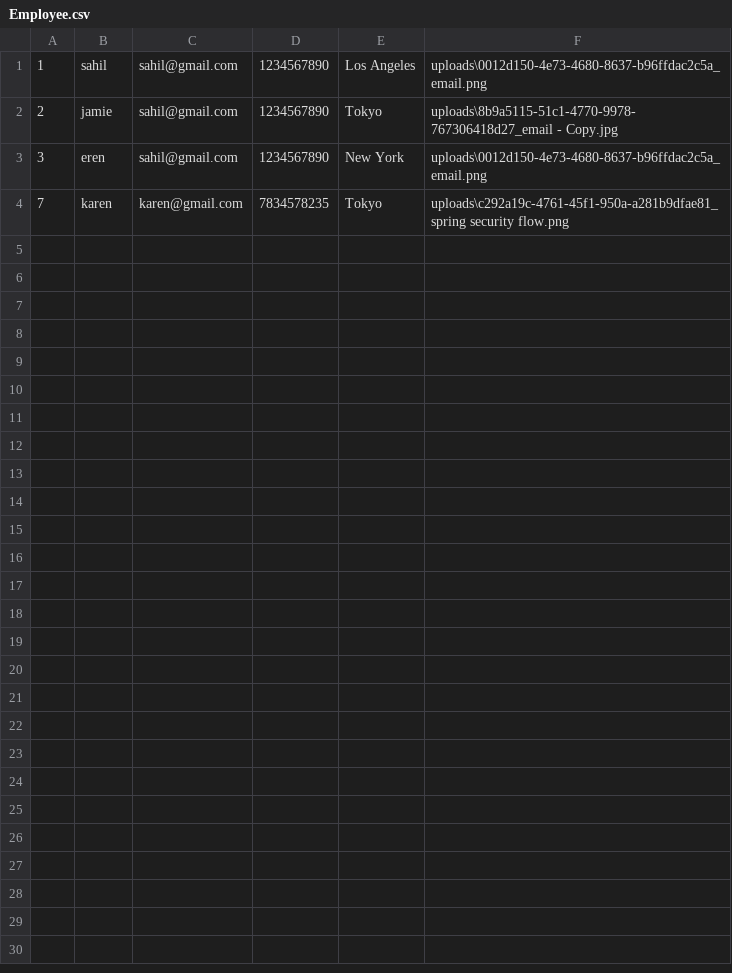
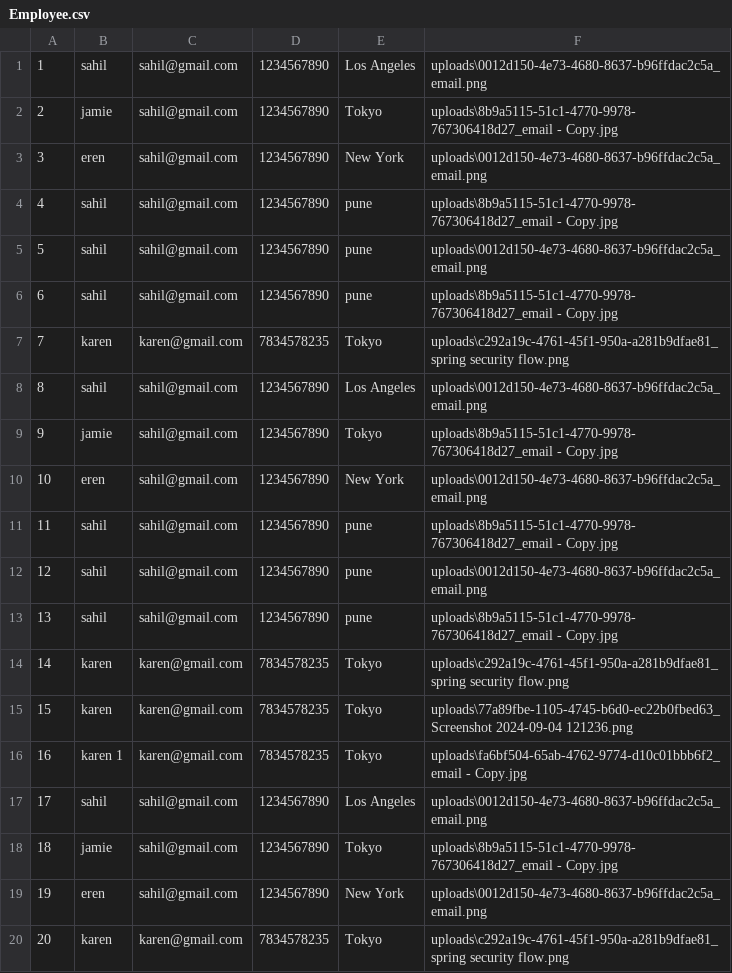
Before and after one commit to sahilkhalidsolkar/final-spring-boot-assignment, a CSV file: Employee.csv, drawn as a sheet; the diff names each change by its address in the sheet, - before the commit and + after, or states it on an @@ line.

```diff
--- a/Employee.csv
+++ b/Employee.csv
+row 4: 4 | sahil | sahil@gmail.com | 1234567890 | pune | uploads\8b9a5115-51c1-4770-9978-767306418d27_email - Copy.jpg
+row 5: 5 | sahil | sahil@gmail.com | 1234567890 | pune | uploads\0012d150-4e73-4680-8637-b96ffdac2c5a_email.png
+row 6: 6 | sahil | sahil@gmail.com | 1234567890 | pune | uploads\8b9a5115-51c1-4770-9978-767306418d27_email - Copy.jpg
+row 8: 8 | sahil | sahil@gmail.com | 1234567890 | Los Angeles | uploads\0012d150-4e73-4680-8637-b96ffdac2c5a_email.png
+row 9: 9 | jamie | sahil@gmail.com | 1234567890 | Tokyo | uploads\8b9a5115-51c1-4770-9978-767306418d27_email - Copy.jpg
+row 10: 10 | eren | sahil@gmail.com | 1234567890 | New York | uploads\0012d150-4e73-4680-8637-b96ffdac2c5a_email.png
+row 11: 11 | sahil | sahil@gmail.com | 1234567890 | pune | uploads\8b9a5115-51c1-4770-9978-767306418d27_email - Copy.jpg
+row 12: 12 | sahil | sahil@gmail.com | 1234567890 | pune | uploads\0012d150-4e73-4680-8637-b96ffdac2c5a_email.png
+row 13: 13 | sahil | sahil@gmail.com | 1234567890 | pune | uploads\8b9a5115-51c1-4770-9978-767306418d27_email - Copy.jpg
+row 14: 14 | karen | karen@gmail.com | 7834578235 | Tokyo | uploads\c292a19c-4761-45f1-950a-a281b9dfae81_spring security flow.png
+row 15: 15 | karen | karen@gmail.com | 7834578235 | Tokyo | uploads\77a89fbe-1105-4745-b6d0-ec22b0fbed63_Screenshot 2024-09-04 121236.png
+row 16: 16 | karen 1 | karen@gmail.com | 7834578235 | Tokyo | uploads\fa6bf504-65ab-4762-9774-d10c01bbb6f2_email - Copy.jpg
+row 17: 17 | sahil | sahil@gmail.com | 1234567890 | Los Angeles | uploads\0012d150-4e73-4680-8637-b96ffdac2c5a_email.png
+row 18: 18 | jamie | sahil@gmail.com | 1234567890 | Tokyo | uploads\8b9a5115-51c1-4770-9978-767306418d27_email - Copy.jpg
+row 19: 19 | eren | sahil@gmail.com | 1234567890 | New York | uploads\0012d150-4e73-4680-8637-b96ffdac2c5a_email.png
+row 20: 20 | karen | karen@gmail.com | 7834578235 | Tokyo | uploads\c292a19c-4761-45f1-950a-a281b9dfae81_spring security flow.png
```
Also changed, not shown: 8 other files.
